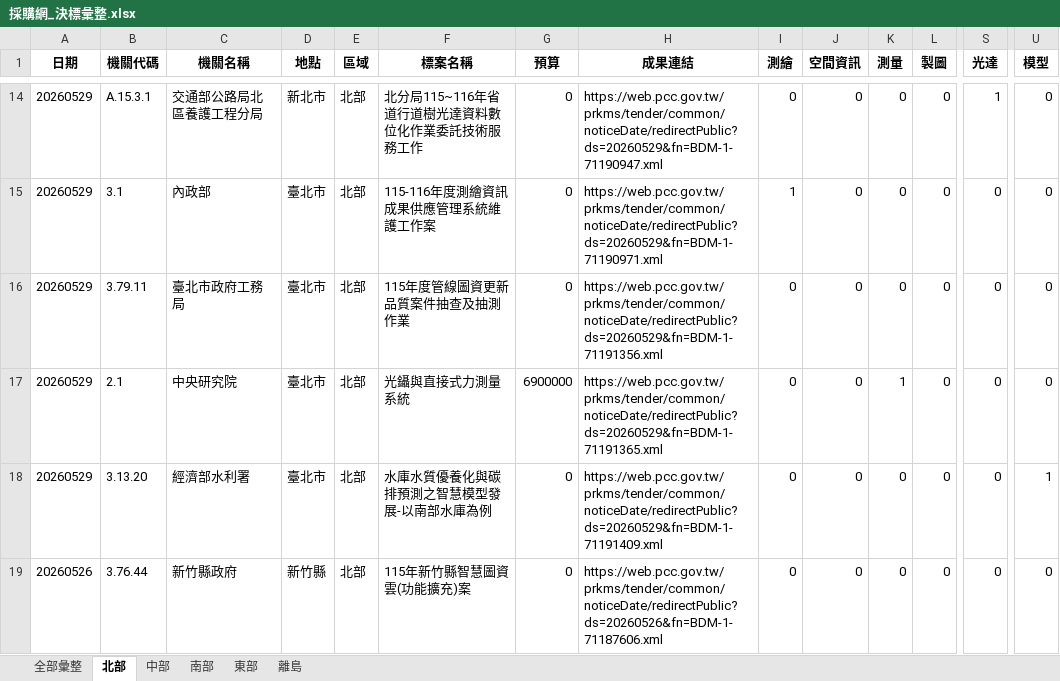
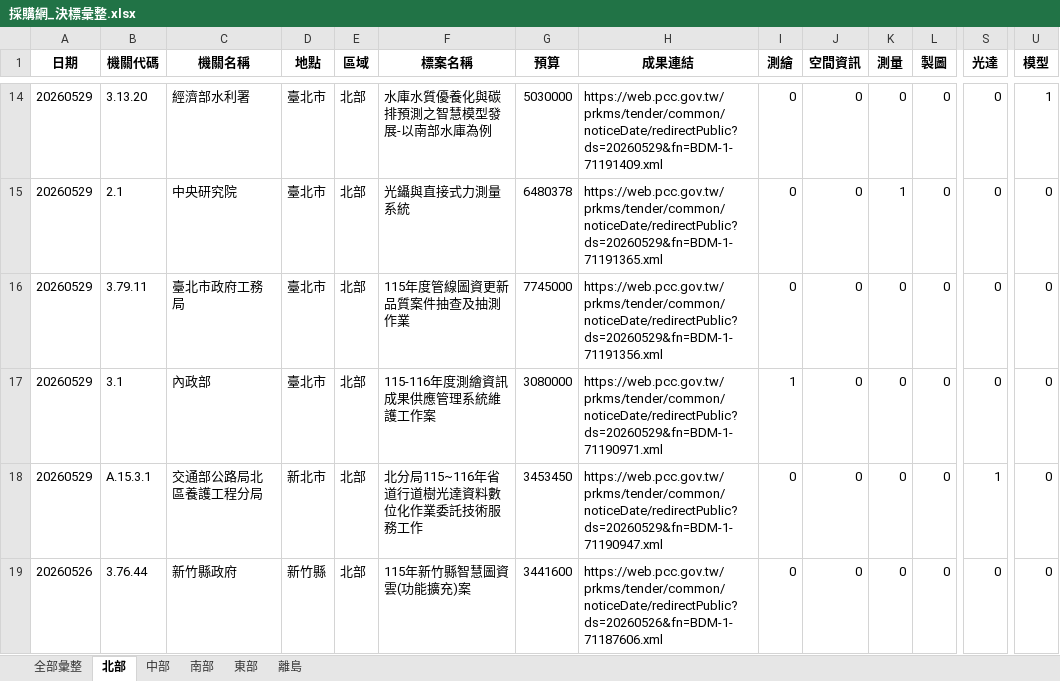
Before and after one commit to JAAAE/daily_bid, an Excel workbook: data/採購網_決標彙整.xlsx, sheet 北部, drawn as a sheet; only a part is shown, gaps mark what is left out; values as stored, in another font and other column widths than the file's, no borders; the diff covers the shown part only; the diff names each change by its address in the sheet, - before the commit and + after, or states it on an @@ line.

```diff
--- a/data/採購網_決標彙整.xlsx (sheet 北部)
+++ b/data/採購網_決標彙整.xlsx (sheet 北部)
-B14 (機關代碼): A.15.3.1
+B14 (機關代碼): 3.13.20
-C14 (機關名稱): 交通部公路局北區養護工程分局
+C14 (機關名稱): 經濟部水利署
-D14 (地點): 新北市
+D14 (地點): 臺北市
-F14 (標案名稱): 北分局115~116年省道行道樹光達資料數位化作業委託技術服務工作
+F14 (標案名稱): 水庫水質優養化與碳排預測之智慧模型發展-以南部水庫為例
-G14 (預算): 0
+G14 (預算): 5030000
-H14 (成果連結): https://web.pcc.gov.tw/prkms/tender/common/noticeDate/redirectPublic?ds=20260529&fn=BDM-1-71190947.xml
+H14 (成果連結): https://web.pcc.gov.tw/prkms/tender/common/noticeDate/redirectPublic?ds=20260529&fn=BDM-1-71191409.xml
-S14 (光達): 1
+S14 (光達): 0
-U14 (模型): 0
+U14 (模型): 1
-B15 (機關代碼): 3.1
+B15 (機關代碼): 2.1
-C15 (機關名稱): 內政部
+C15 (機關名稱): 中央研究院
-F15 (標案名稱): 115-116年度測繪資訊成果供應管理系統維護工作案
+F15 (標案名稱): 光鑷與直接式力測量系統
-G15 (預算): 0
+G15 (預算): 6480378
-H15 (成果連結): https://web.pcc.gov.tw/prkms/tender/common/noticeDate/redirectPublic?ds=20260529&fn=BDM-1-71190971.xml
+H15 (成果連結): https://web.pcc.gov.tw/prkms/tender/common/noticeDate/redirectPublic?ds=20260529&fn=BDM-1-71191365.xml
-I15 (測繪): 1
+I15 (測繪): 0
-K15 (測量): 0
+K15 (測量): 1
-G16 (預算): 0
+G16 (預算): 7745000
-B17 (機關代碼): 2.1
+B17 (機關代碼): 3.1
-C17 (機關名稱): 中央研究院
+C17 (機關名稱): 內政部
-F17 (標案名稱): 光鑷與直接式力測量系統
+F17 (標案名稱): 115-116年度測繪資訊成果供應管理系統維護工作案
-G17 (預算): 6900000
+G17 (預算): 3080000
-H17 (成果連結): https://web.pcc.gov.tw/prkms/tender/common/noticeDate/redirectPublic?ds=20260529&fn=BDM-1-71191365.xml
+H17 (成果連結): https://web.pcc.gov.tw/prkms/tender/common/noticeDate/redirectPublic?ds=20260529&fn=BDM-1-71190971.xml
-I17 (測繪): 0
+I17 (測繪): 1
-K17 (測量): 1
+K17 (測量): 0
-B18 (機關代碼): 3.13.20
+B18 (機關代碼): A.15.3.1
-C18 (機關名稱): 經濟部水利署
+C18 (機關名稱): 交通部公路局北區養護工程分局
-D18 (地點): 臺北市
+D18 (地點): 新北市
-F18 (標案名稱): 水庫水質優養化與碳排預測之智慧模型發展-以南部水庫為例
+F18 (標案名稱): 北分局115~116年省道行道樹光達資料數位化作業委託技術服務工作
-G18 (預算): 0
+G18 (預算): 3453450
-H18 (成果連結): https://web.pcc.gov.tw/prkms/tender/common/noticeDate/redirectPublic?ds=20260529&fn=BDM-1-71191409.xml
+H18 (成果連結): https://web.pcc.gov.tw/prkms/tender/common/noticeDate/redirectPublic?ds=20260529&fn=BDM-1-71190947.xml
-S18 (光達): 0
+S18 (光達): 1
-U18 (模型): 1
+U18 (模型): 0
-G19 (預算): 0
+G19 (預算): 3441600
```
Also changed, not shown: 4 added rows, 1 removed row, 142 moved rows and 26 edited cells elsewhere in this sheet, sheet 全部彙整, sheet 南部, sheet 中部, sheet 東部.
